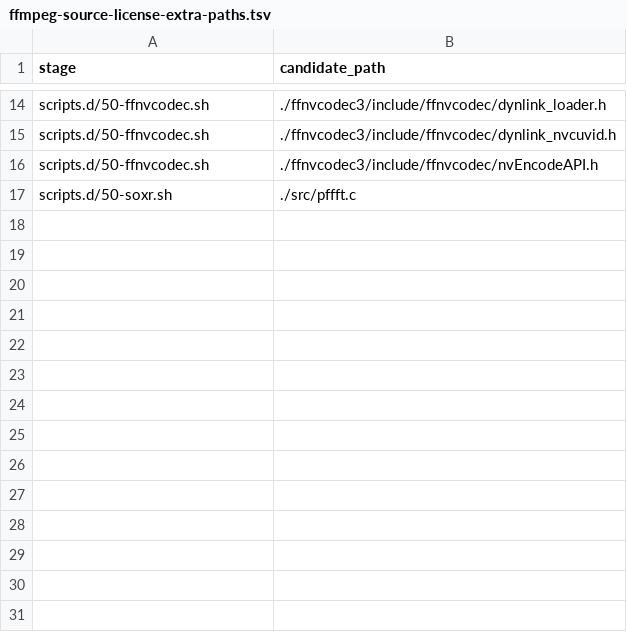
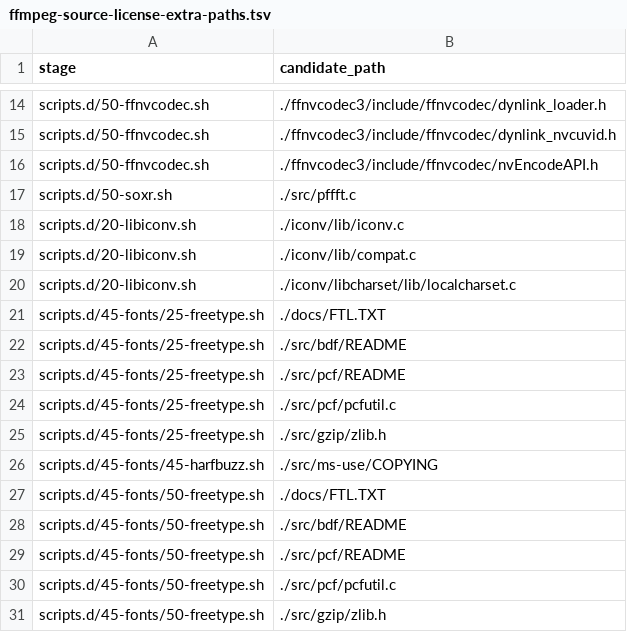
Before and after one commit to seabAu/Splicr, a TSV file: packaging/windows/ffmpeg-source-license-extra-paths.tsv, drawn as a sheet; only a part is shown, gaps mark what is left out.

```diff
--- a/packaging/windows/ffmpeg-source-license-extra-paths.tsv
+++ b/packaging/windows/ffmpeg-source-license-extra-paths.tsv
@@ -17 +17,15 @@ scripts.d/50-ffnvcodec.sh	./ffnvcodec3/include/ffnvcodec/nvEncodeAPI.h
 scripts.d/50-soxr.sh	./src/pffft.c
+scripts.d/20-libiconv.sh	./iconv/lib/iconv.c
+scripts.d/20-libiconv.sh	./iconv/lib/compat.c
+scripts.d/20-libiconv.sh	./iconv/libcharset/lib/localcharset.c
+scripts.d/45-fonts/25-freetype.sh	./docs/FTL.TXT
+scripts.d/45-fonts/25-freetype.sh	./src/bdf/README
+scripts.d/45-fonts/25-freetype.sh	./src/pcf/README
+scripts.d/45-fonts/25-freetype.sh	./src/pcf/pcfutil.c
+scripts.d/45-fonts/25-freetype.sh	./src/gzip/zlib.h
+scripts.d/45-fonts/45-harfbuzz.sh	./src/ms-use/COPYING
+scripts.d/45-fonts/50-freetype.sh	./docs/FTL.TXT
+scripts.d/45-fonts/50-freetype.sh	./src/bdf/README
+scripts.d/45-fonts/50-freetype.sh	./src/pcf/README
+scripts.d/45-fonts/50-freetype.sh	./src/pcf/pcfutil.c
+scripts.d/45-fonts/50-freetype.sh	./src/gzip/zlib.h
```
Also changed, not shown: packaging/windows/ffmpeg-packaged-license-files.tsv, 15 other files.
